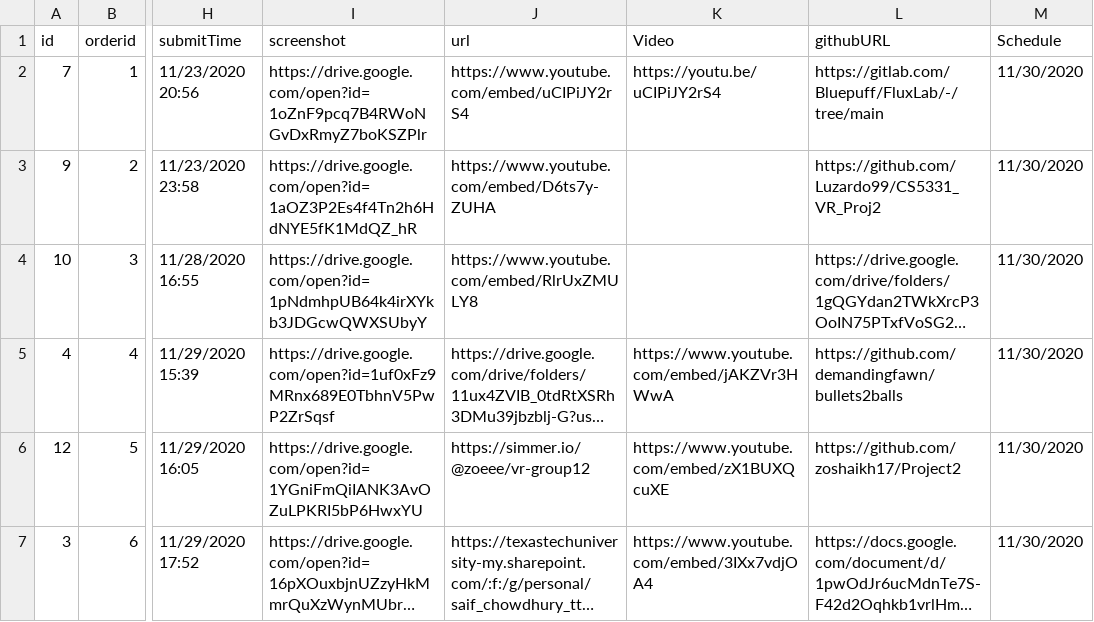
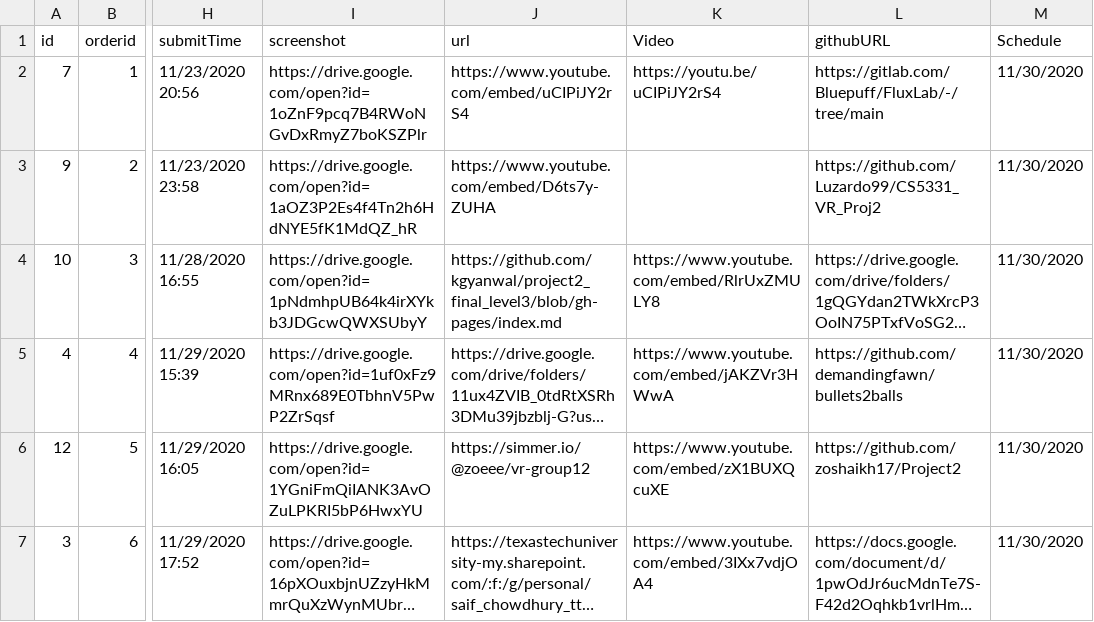
Before and after one commit to iDataVisualizationLab/CS5331-VirtualReality-Fall2020, a CSV file: P2/P2_group.csv, drawn as a sheet; only a part is shown, gaps mark what is left out; long unchanged cells end in …; the diff names each change by its address in the sheet, - before the commit and + after, or states it on an @@ line.

```diff
--- a/P2/P2_group.csv
+++ b/P2/P2_group.csv
-J4 (url): https://www.youtube.com/embed/RlrUxZMULY8
+J4 (url): https://github.com/kgyanwal/project2_final_level3/blob/gh-pages/index.md
-K4 (Video): (empty)
+K4 (Video): https://www.youtube.com/embed/RlrUxZMULY8
```
Also changed, not shown: 1 other file.
